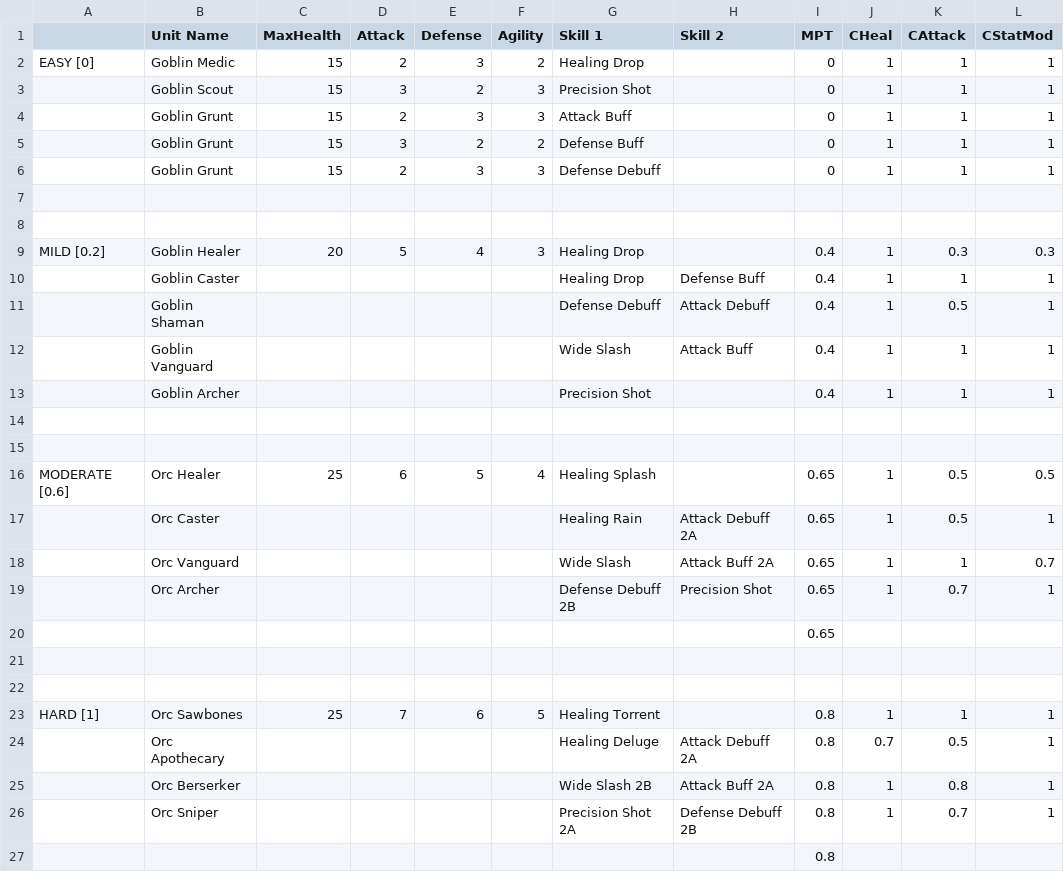
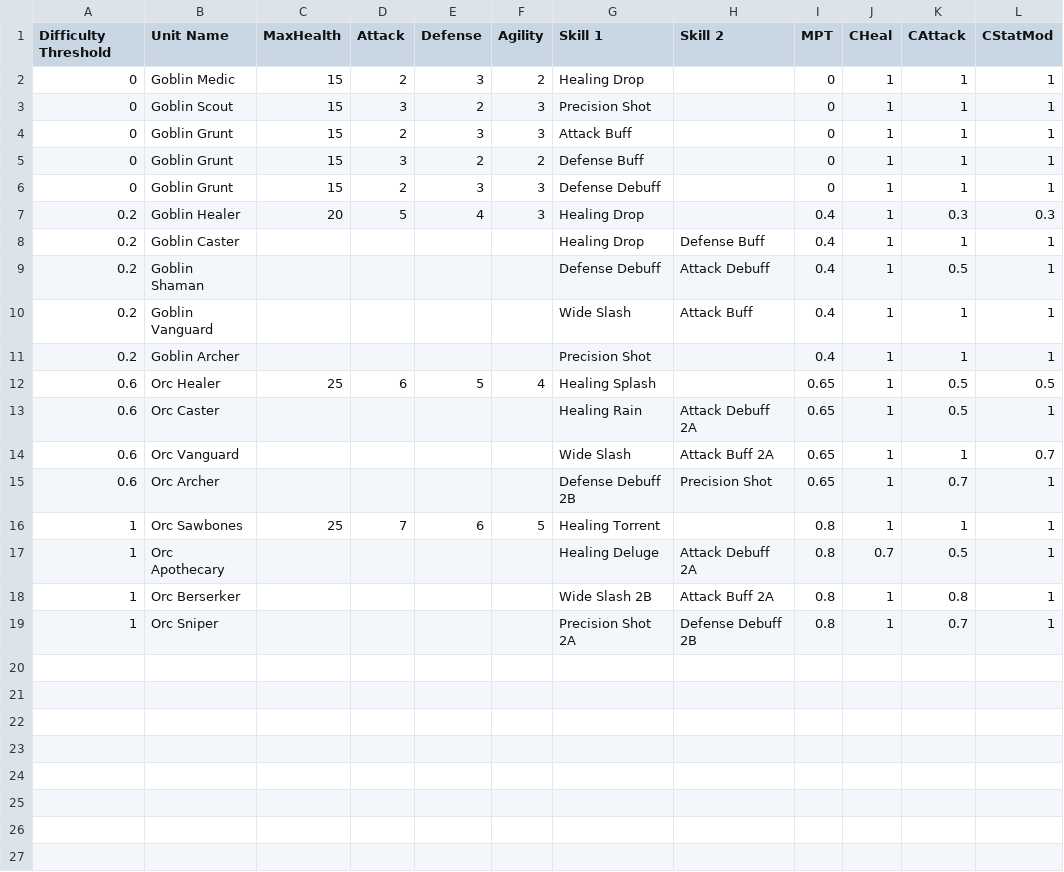
Before and after one commit to li-tomecek/Roguelike3D, a CSV file: Assets/Resources/EnemyInfo.csv, drawn as a sheet.

Commit message:
started parsing the csv file data

```diff
--- a/Assets/Resources/EnemyInfo.csv
+++ b/Assets/Resources/EnemyInfo.csv
@@ -1,27 +1,19 @@
-,Unit Name,MaxHealth,Attack,Defense,Agility,Skill 1 ,Skill 2,MPT,CHeal,CAttack,CStatMod
-EASY [0],Goblin Medic,15,2,3,2,Healing Drop,,0,1,1,1
-,Goblin Scout,15,3,2,3,Precision Shot,,0,1,1,1
-,Goblin Grunt,15,2,3,3,Attack Buff,,0,1,1,1
-,Goblin Grunt,15,3,2,2,Defense Buff,,0,1,1,1
-,Goblin Grunt,15,2,3,3,Defense Debuff,,0,1,1,1
-,,,,,,,,,,,
-,,,,,,,,,,,
-MILD [0.2],Goblin Healer,20,5,4,3,Healing Drop,,0.4,1,0.3,0.3
-,Goblin Caster,,,,,Healing Drop,Defense Buff,0.4,1,1,1
-,Goblin Shaman,,,,,Defense Debuff,Attack Debuff,0.4,1,0.5,1
-,Goblin Vanguard,,,,,Wide Slash,Attack Buff,0.4,1,1,1
-,Goblin Archer,,,,,Precision Shot,,0.4,1,1,1
-,,,,,,,,,,,
-,,,,,,,,,,,
-MODERATE [0.6],Orc Healer,25,6,5,4,Healing Splash,,0.65,1,0.5,0.5
-,Orc Caster,,,,,Healing Rain,Attack Debuff 2A,0.65,1,0.5,1
-,Orc Vanguard,,,,,Wide Slash,Attack Buff 2A,0.65,1,1,0.7
-,Orc Archer,,,,,Defense Debuff 2B,Precision Shot,0.65,1,0.7,1
-,,,,,,,,0.65,,,
-,,,,,,,,,,,
-,,,,,,,,,,,
-HARD [1],Orc Sawbones,25,7,6,5,Healing Torrent,,0.8,1,1,1
-,Orc Apothecary,,,,,Healing Deluge,Attack Debuff 2A,0.8,0.7,0.5,1
-,Orc Berserker,,,,,Wide Slash 2B,Attack Buff 2A,0.8,1,0.8,1
-,Orc Sniper,,,,,Precision Shot 2A,Defense Debuff 2B,0.8,1,0.7,1
-,,,,,,,,0.8,,,
+Difficulty Threshold,Unit Name,MaxHealth,Attack,Defense,Agility,Skill 1 ,Skill 2,MPT,CHeal,CAttack,CStatMod
+0,Goblin Medic,15,2,3,2,Healing Drop,,0,1,1,1
+0,Goblin Scout,15,3,2,3,Precision Shot,,0,1,1,1
+0,Goblin Grunt,15,2,3,3,Attack Buff,,0,1,1,1
+0,Goblin Grunt,15,3,2,2,Defense Buff,,0,1,1,1
+0,Goblin Grunt,15,2,3,3,Defense Debuff,,0,1,1,1
+0.2,Goblin Healer,20,5,4,3,Healing Drop,,0.4,1,0.3,0.3
+0.2,Goblin Caster,,,,,Healing Drop,Defense Buff,0.4,1,1,1
+0.2,Goblin Shaman,,,,,Defense Debuff,Attack Debuff,0.4,1,0.5,1
+0.2,Goblin Vanguard,,,,,Wide Slash,Attack Buff,0.4,1,1,1
+0.2,Goblin Archer,,,,,Precision Shot,,0.4,1,1,1
+0.6,Orc Healer,25,6,5,4,Healing Splash,,0.65,1,0.5,0.5
+0.6,Orc Caster,,,,,Healing Rain,Attack Debuff 2A,0.65,1,0.5,1
+0.6,Orc Vanguard,,,,,Wide Slash,Attack Buff 2A,0.65,1,1,0.7
+0.6,Orc Archer,,,,,Defense Debuff 2B,Precision Shot,0.65,1,0.7,1
+1,Orc Sawbones,25,7,6,5,Healing Torrent,,0.8,1,1,1
+1,Orc Apothecary,,,,,Healing Deluge,Attack Debuff 2A,0.8,0.7,0.5,1
+1,Orc Berserker,,,,,Wide Slash 2B,Attack Buff 2A,0.8,1,0.8,1
+1,Orc Sniper,,,,,Precision Shot 2A,Defense Debuff 2B,0.8,1,0.7,1
```
Also changed, not shown: 2 other files.
